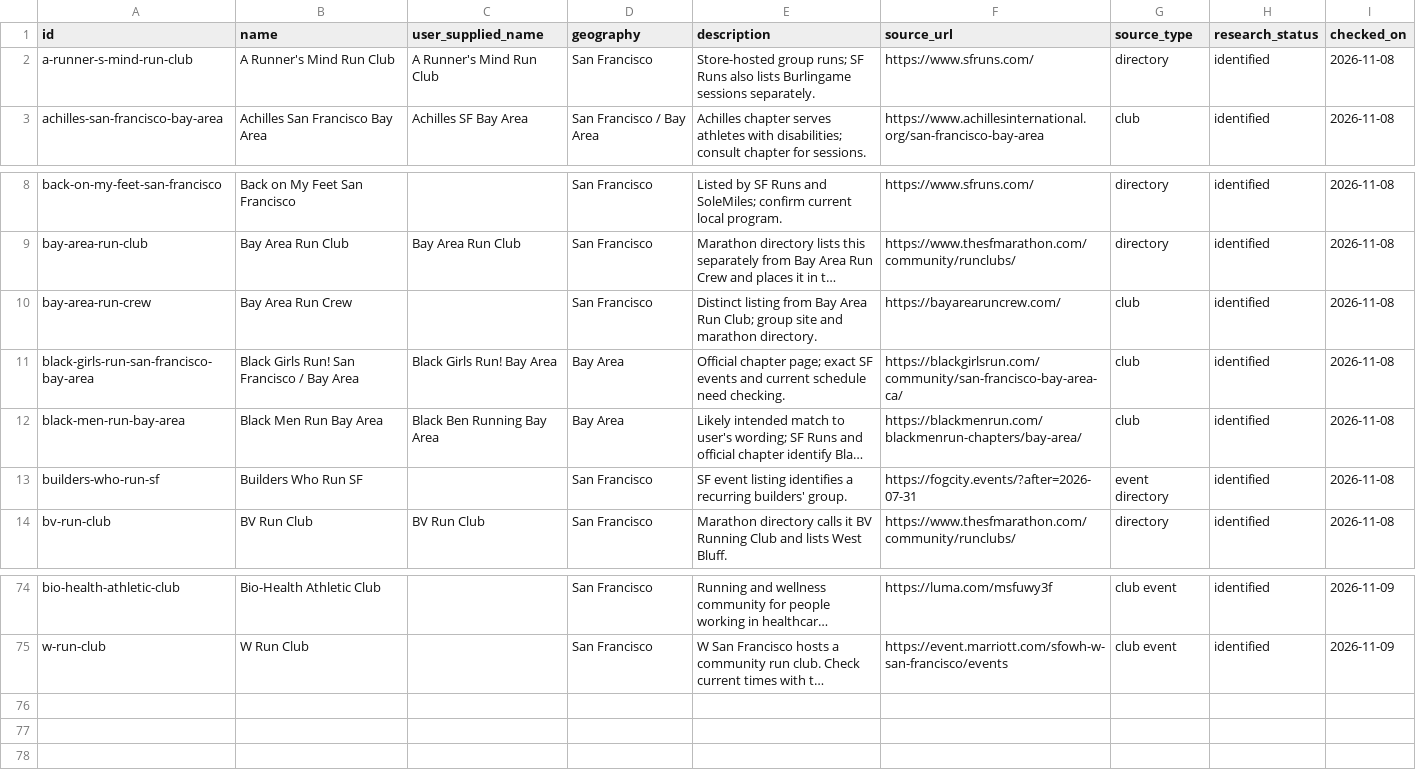
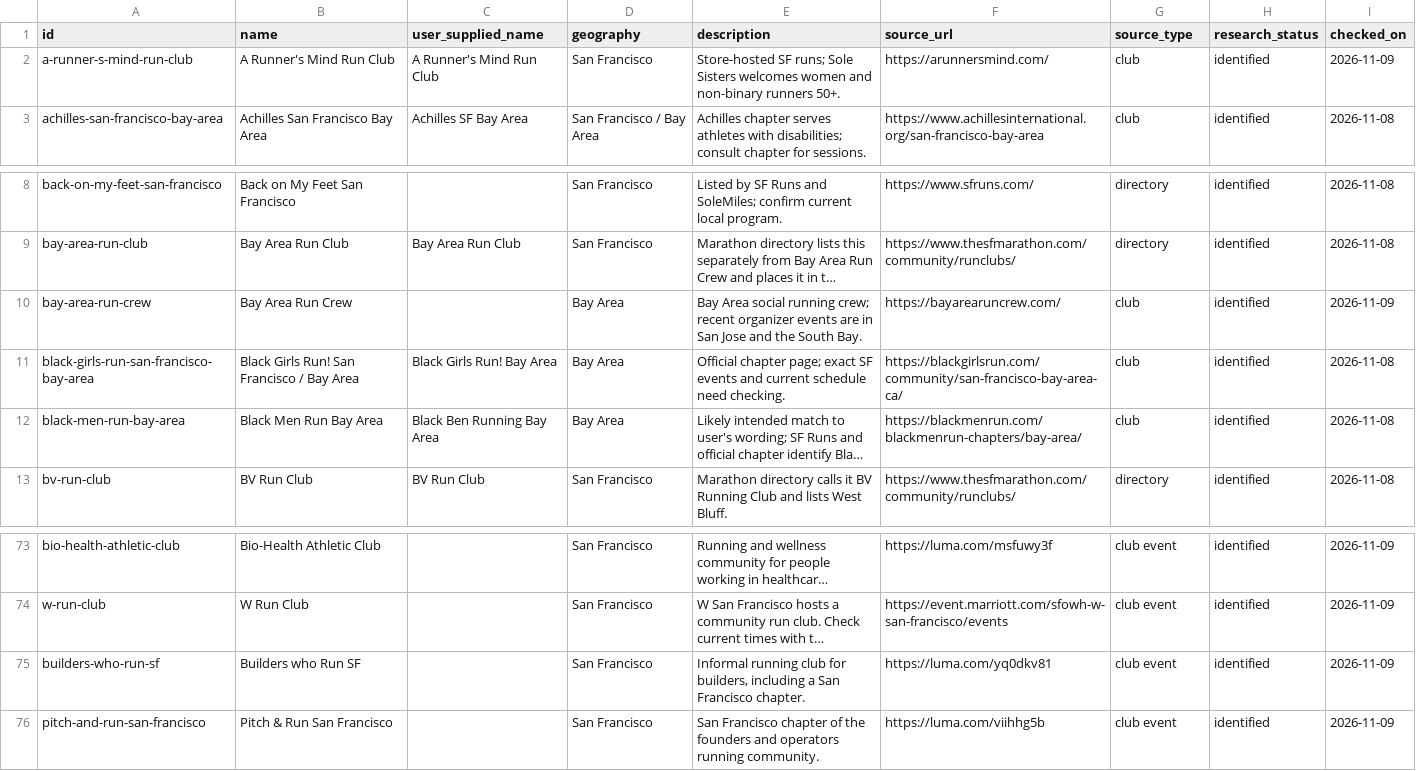
Before and after one commit to mldangelo/run, a CSV file: data/clubs.csv, drawn as a sheet; only a part is shown, gaps mark what is left out; long unchanged cells end in …; removed rows and columns are numbered as before the commit, all else as after; the diff names each change by its address in the sheet, - before the commit and + after, or states it on an @@ line.

Commit message:
data: expand sourced running schedules

```diff
--- a/data/clubs.csv
+++ b/data/clubs.csv
-E2 (description): Store-hosted group runs; SF Runs also lists Burlingame sessions separately.
+E2 (description): Store-hosted SF runs; Sole Sisters welcomes women and non-binary runners 50+.
-F2 (source_url): https://www.sfruns.com/
+F2 (source_url): https://arunnersmind.com/
-G2 (source_type): directory
+G2 (source_type): club
-I2 (checked_on): 2026-11-08
+I2 (checked_on): 2026-11-09
-D10 (geography): San Francisco
+D10 (geography): Bay Area
-E10 (description): Distinct listing from Bay Area Run Club; group site and marathon directory.
+E10 (description): Bay Area social running crew; recent organizer events are in San Jose and the South Bay.
-I10 (checked_on): 2026-11-08
+I10 (checked_on): 2026-11-09
-row 13: builders-who-run-sf | Builders Who Run SF |  | San Francisco | SF event listing identifies a recurring builders' group. | https://fogcity.events/?after=2026-07-31 | event directory | identified | 2026-11-08
+row 75: builders-who-run-sf | Builders who Run SF |  | San Francisco | Informal running club for builders, including a San Francisco chapter. | https://luma.com/yq0dkv81 | club event | identified | 2026-11-09
+row 76: pitch-and-run-san-francisco | Pitch & Run San Francisco |  | San Francisco | San Francisco chapter of the founders and operators running community. | https://luma.com/viihhg5b | club event | identified | 2026-11-09
```
Also changed, not shown: 6 other files.
